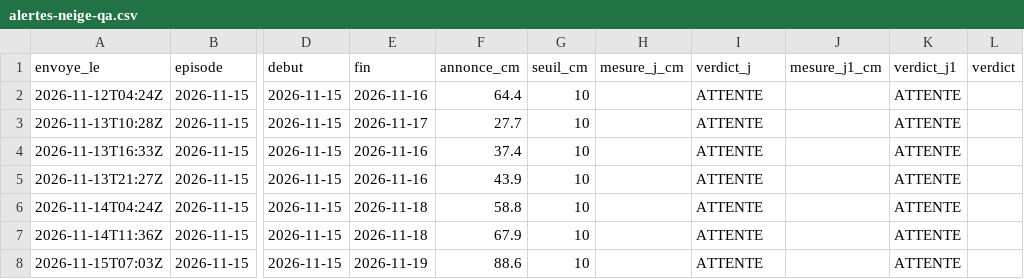
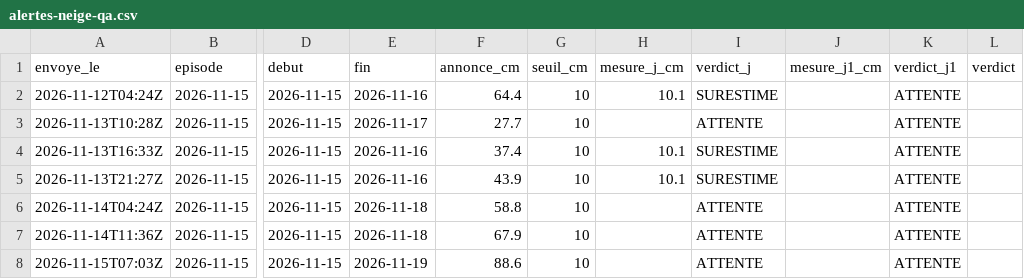
Before and after one commit to gregorysticher/meteo-alert, a CSV file: data/alertes-neige-qa.csv, drawn as a sheet; only a part is shown, gaps mark what is left out; the diff names each change by its address in the sheet, - before the commit and + after, or states it on an @@ line.

```diff
--- a/data/alertes-neige-qa.csv
+++ b/data/alertes-neige-qa.csv
-H2 (mesure_j_cm): (empty)
+H2 (mesure_j_cm): 10.1
-I2 (verdict_j): ATTENTE
+I2 (verdict_j): SURESTIME
-H4:H5 (mesure_j_cm): (empty)
+H4:H5 (mesure_j_cm): 10.1
-I4:I5 (verdict_j): ATTENTE
+I4:I5 (verdict_j): SURESTIME
```
Also changed, not shown: data/neige-hs.csv.
